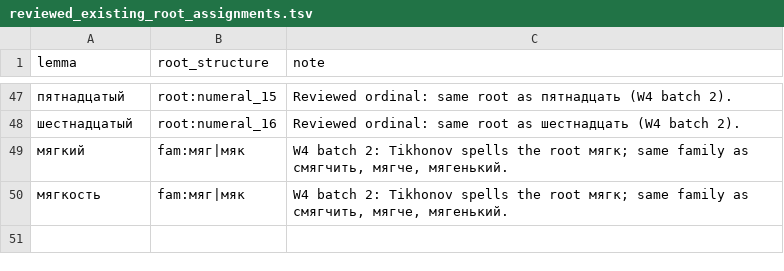
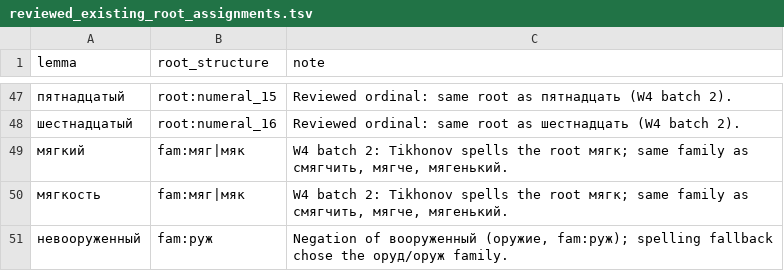
Before and after one commit to andrewgark/interoves_django, a TSV file: games/puzzles/censorly/lexical/data/reviewed_existing_root_assignments.tsv, drawn as a sheet; only a part is shown, gaps mark what is left out.

```diff
--- a/games/puzzles/censorly/lexical/data/reviewed_existing_root_assignments.tsv
+++ b/games/puzzles/censorly/lexical/data/reviewed_existing_root_assignments.tsv
@@ -50 +50,2 @@ lemma	root_structure	note
 мягкость	fam:мяг|мяк	W4 batch 2: Tikhonov spells the root мягк; same family as смягчить, мягче, мягенький.
+невооруженный	fam:руж	Negation of вооруженный (оружие, fam:руж); spelling fallback chose the оруд/оруж family.
```
Also changed, not shown: games/puzzles/censorly/lexical/data/sense_assignments.tsv, 4 other files.
